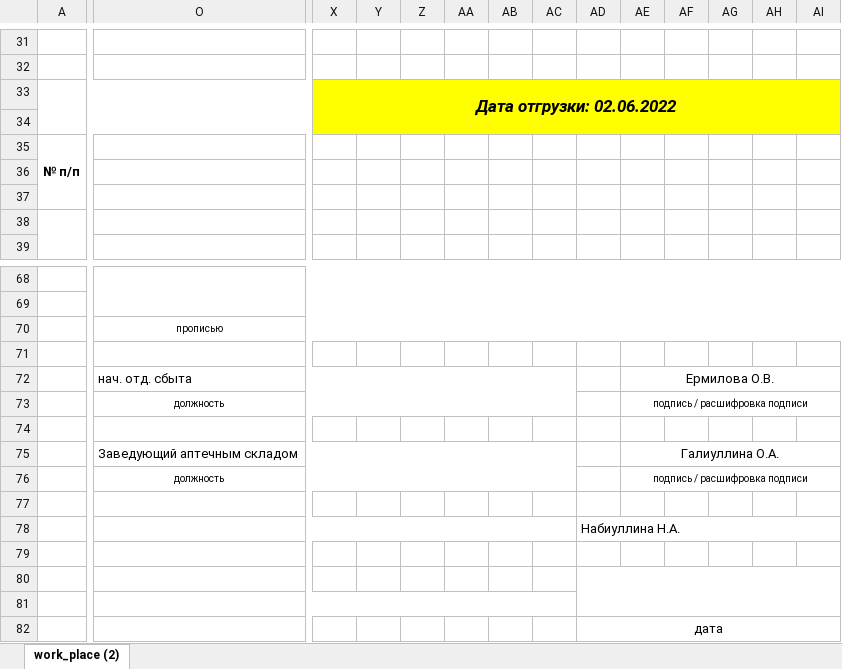
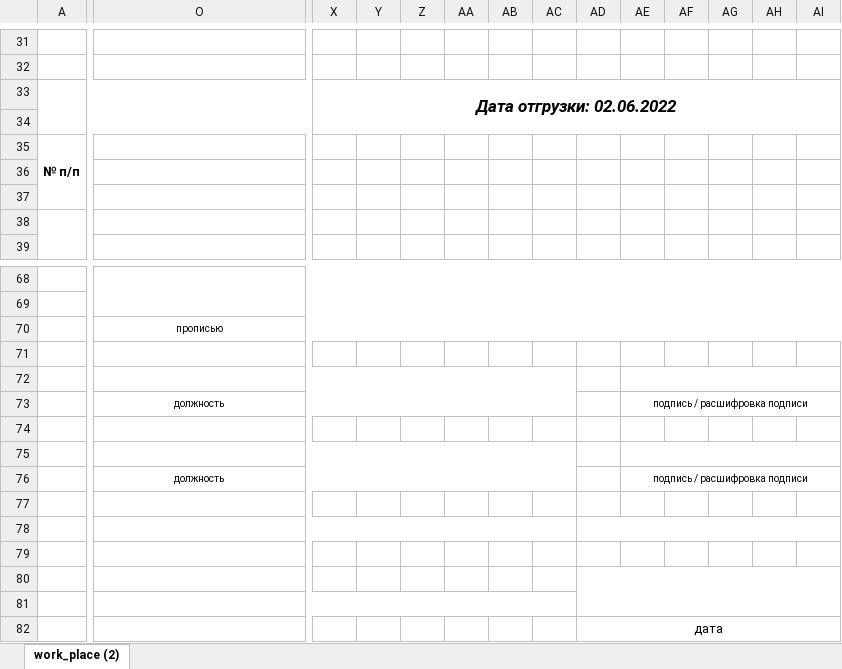
Before and after one commit to AlbertDanilov/printCovidTTN12, an Excel workbook: Print/Ковид.xlsx, sheet work_place (2), drawn as a sheet; only a part is shown, gaps mark what is left out; values as stored, in another font and other column widths than the file's, no borders; the diff covers the shown part only; the diff names each change by its address in the sheet, - before the commit and + after, or states it on an @@ line.

```diff
--- a/Print/Ковид.xlsx (sheet work_place (2))
+++ b/Print/Ковид.xlsx (sheet work_place (2))
-X33:AI34 fill: #FFFF00
+X33:AI34 fill: none
-O72: нач. отд. сбыта
+O72: (empty)
-AE72: Ермилова О.В.
+AE72: (empty)
-O75: Заведующий аптечным складом
+O75: (empty)
-AE75: Галиуллина О.А.
+AE75: (empty)
-AD78: Набиуллина Н.А.
+AD78: (empty)
```
Also changed, not shown: cell formats elsewhere in this sheet, 3 other files.
